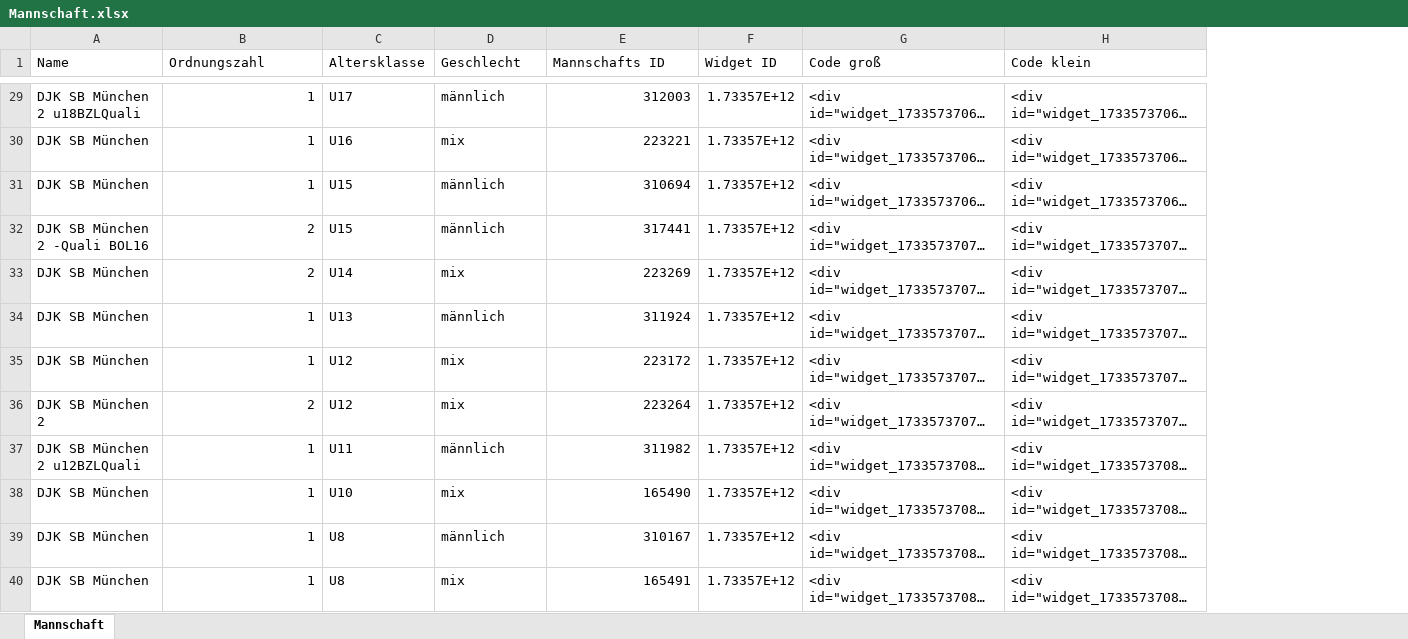
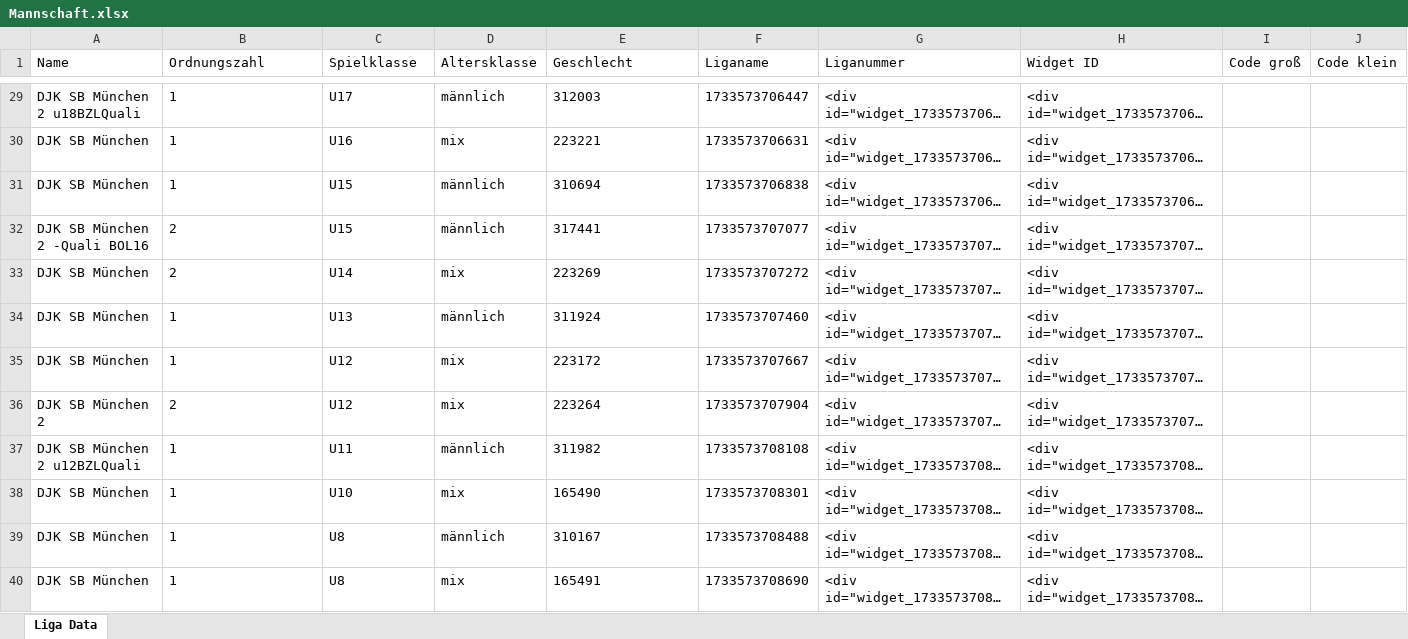
Before and after one commit to AdminL3/DBB-Widgets, an Excel workbook: data/Mannschaft.xlsx, sheet Liga Data, drawn as a sheet; only a part is shown, gaps mark what is left out; long unchanged cells end in …; values as stored, in another font and other column widths than the file's, no borders; removed rows and columns are numbered as before the commit, all else as after; the diff covers the shown part only; the diff names each change by its address in the sheet, - before the commit and + after, or states it on an @@ line.

```diff
--- a/data/Mannschaft.xlsx (sheet Liga Data)
+++ b/data/Mannschaft.xlsx (sheet Liga Data)
-sheet tab: Mannschaft
+sheet tab: Liga Data
-column F (Widget ID), rows 29-40: all 1.73357E+12
+column F (Liganame), rows 29-40: 1733573706447 | 1733573706631 | 1733573706838 | 1733573707077 | 1733573707272 | 1733573707460 | 1733573707667 | 1733573707904 | 1733573708108 | 1733573708301 | 1733573708488 | 1733573708690
+column I (Code groß), empty
+column J (Code klein), empty
-C1: Altersklasse
+C1: Spielklasse
-D1: Geschlecht
+D1: Altersklasse
-E1: Mannschafts ID
+E1: Geschlecht
-G1: Code groß
+G1: Liganummer
-H1: Code klein
+H1: Widget ID
-B29:B40 alignment: right
+B29:B40 alignment: left
-E29:E40 alignment: right
+E29:E40 alignment: left
```
Also changed, not shown: cell formats elsewhere in this sheet, data/Liga.xlsx, 5 other files.
